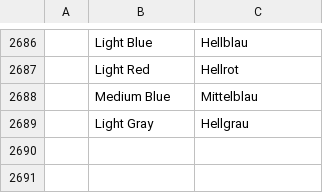
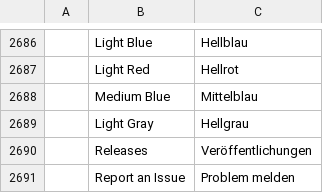
Before and after one commit to masadzim/SelfPhoto-Editor, a TSV file: crates/ui-egui/src/i18n/de.tsv, drawn as a sheet; only a part is shown, gaps mark what is left out; the diff names each change by its address in the sheet, - before the commit and + after, or states it on an @@ line.

```diff
--- a/crates/ui-egui/src/i18n/de.tsv
+++ b/crates/ui-egui/src/i18n/de.tsv
+row 2690:  | Releases | Veröffentlichungen
+row 2691:  | Report an Issue | Problem melden
```
Also changed, not shown: crates/ui-egui/src/i18n/es.tsv, crates/ui-egui/src/i18n/fr.tsv, 20 other files.
